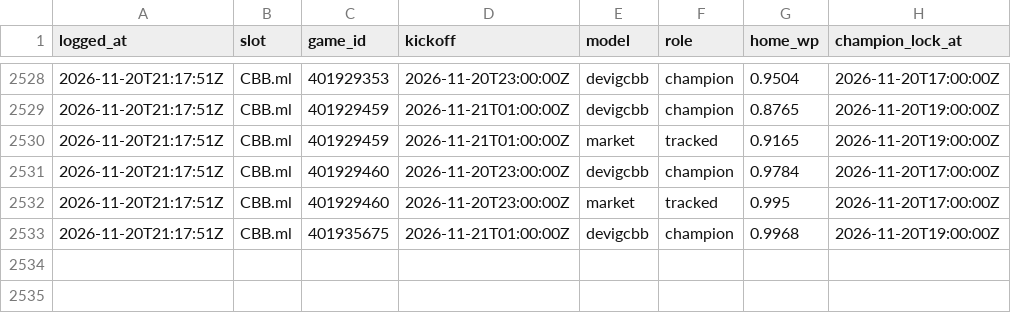
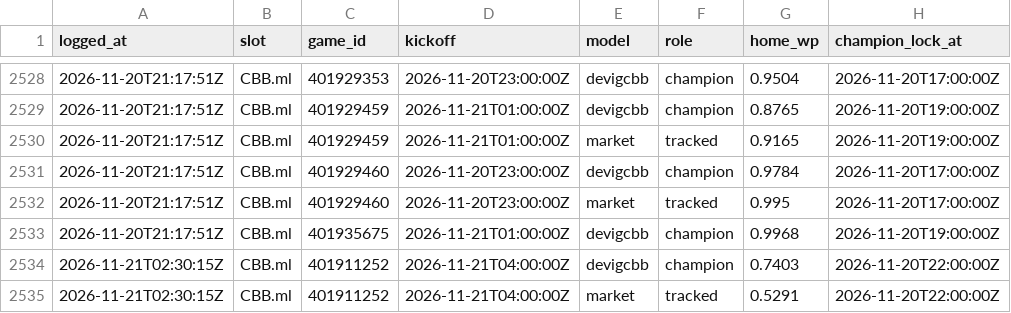
Before and after one commit to DeVig-AI/AI-Bettor-Model, a CSV file: live/champions/MODEL_LOCKS.csv, drawn as a sheet; only a part is shown, gaps mark what is left out.

```diff
--- a/live/champions/MODEL_LOCKS.csv
+++ b/live/champions/MODEL_LOCKS.csv
@@ -2533 +2533,3 @@ logged_at,slot,game_id,kickoff,model,role,home_wp,champion_lock_at
 2026-11-20T21:17:51Z,CBB.ml,401935675,2026-11-21T01:00:00Z,devigcbb,champion,0.9968,2026-11-20T19:00:00Z
+2026-11-21T02:30:15Z,CBB.ml,401911252,2026-11-21T04:00:00Z,devigcbb,champion,0.7403,2026-11-20T22:00:00Z
+2026-11-21T02:30:15Z,CBB.ml,401911252,2026-11-21T04:00:00Z,market,tracked,0.5291,2026-11-20T22:00:00Z
```
Also changed, not shown: 23 other files.
